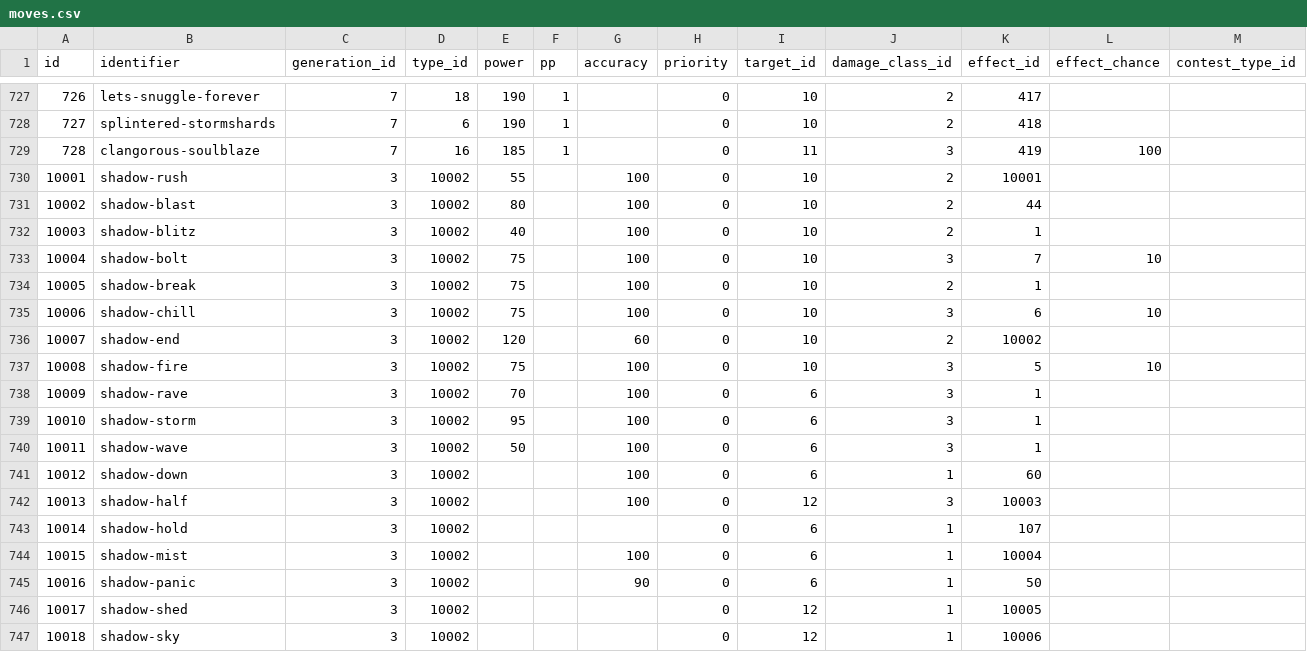
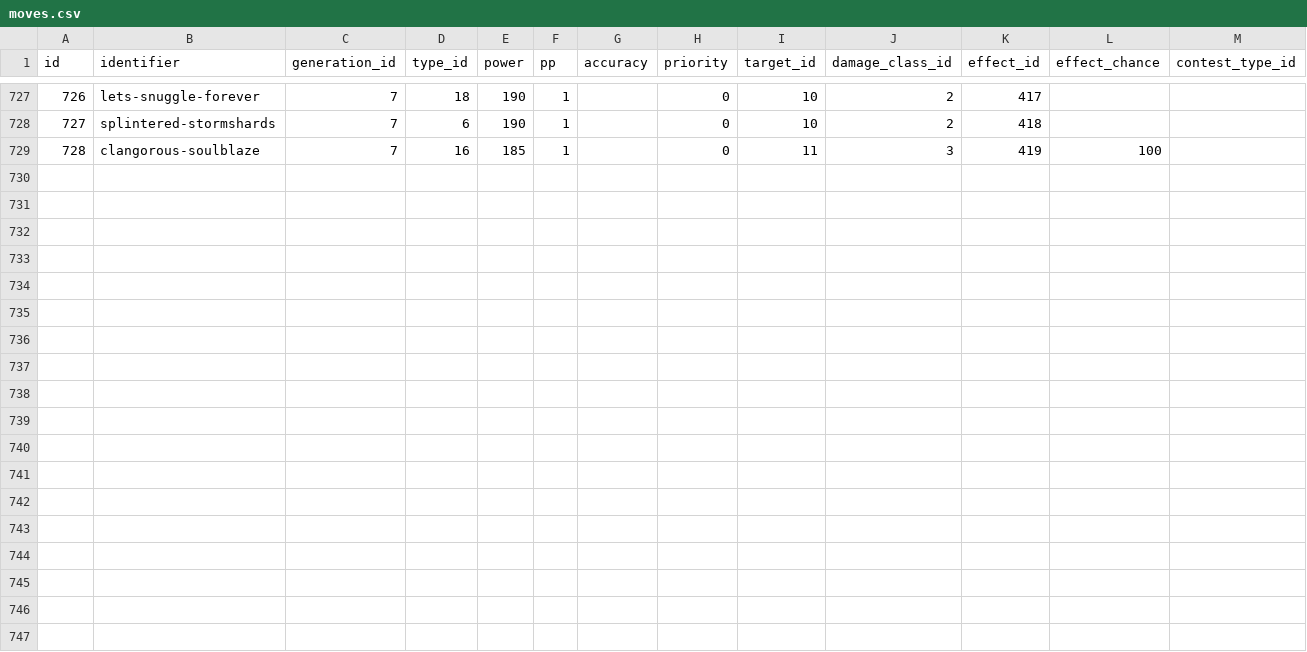
Before and after one commit to ahmedksultan/MKS21X-FinalProject, a CSV file: moves.csv, drawn as a sheet; only a part is shown, gaps mark what is left out; rows hold the shown columns only; the diff names each change by its address in the sheet, - before the commit and + after, or states it on an @@ line.

```diff
--- a/moves.csv
+++ b/moves.csv
-row 730: 10001 | shadow-rush | 3 | 10002 | 55 |  | 100 | 0 | 10 | 2 | 10001
-row 731: 10002 | shadow-blast | 3 | 10002 | 80 |  | 100 | 0 | 10 | 2 | 44
-row 732: 10003 | shadow-blitz | 3 | 10002 | 40 |  | 100 | 0 | 10 | 2 | 1
-row 733: 10004 | shadow-bolt | 3 | 10002 | 75 |  | 100 | 0 | 10 | 3 | 7 | 10
-row 734: 10005 | shadow-break | 3 | 10002 | 75 |  | 100 | 0 | 10 | 2 | 1
-row 735: 10006 | shadow-chill | 3 | 10002 | 75 |  | 100 | 0 | 10 | 3 | 6 | 10
-row 736: 10007 | shadow-end | 3 | 10002 | 120 |  | 60 | 0 | 10 | 2 | 10002
-row 737: 10008 | shadow-fire | 3 | 10002 | 75 |  | 100 | 0 | 10 | 3 | 5 | 10
-row 738: 10009 | shadow-rave | 3 | 10002 | 70 |  | 100 | 0 | 6 | 3 | 1
-row 739: 10010 | shadow-storm | 3 | 10002 | 95 |  | 100 | 0 | 6 | 3 | 1
-row 740: 10011 | shadow-wave | 3 | 10002 | 50 |  | 100 | 0 | 6 | 3 | 1
-row 741: 10012 | shadow-down | 3 | 10002 |  |  | 100 | 0 | 6 | 1 | 60
-row 742: 10013 | shadow-half | 3 | 10002 |  |  | 100 | 0 | 12 | 3 | 10003
-row 743: 10014 | shadow-hold | 3 | 10002 |  |  |  | 0 | 6 | 1 | 107
-row 744: 10015 | shadow-mist | 3 | 10002 |  |  | 100 | 0 | 6 | 1 | 10004
-row 745: 10016 | shadow-panic | 3 | 10002 |  |  | 90 | 0 | 6 | 1 | 50
-row 746: 10017 | shadow-shed | 3 | 10002 |  |  |  | 0 | 12 | 1 | 10005
-row 747: 10018 | shadow-sky | 3 | 10002 |  |  |  | 0 | 12 | 1 | 10006
```
Also changed, not shown: 2 other files.
